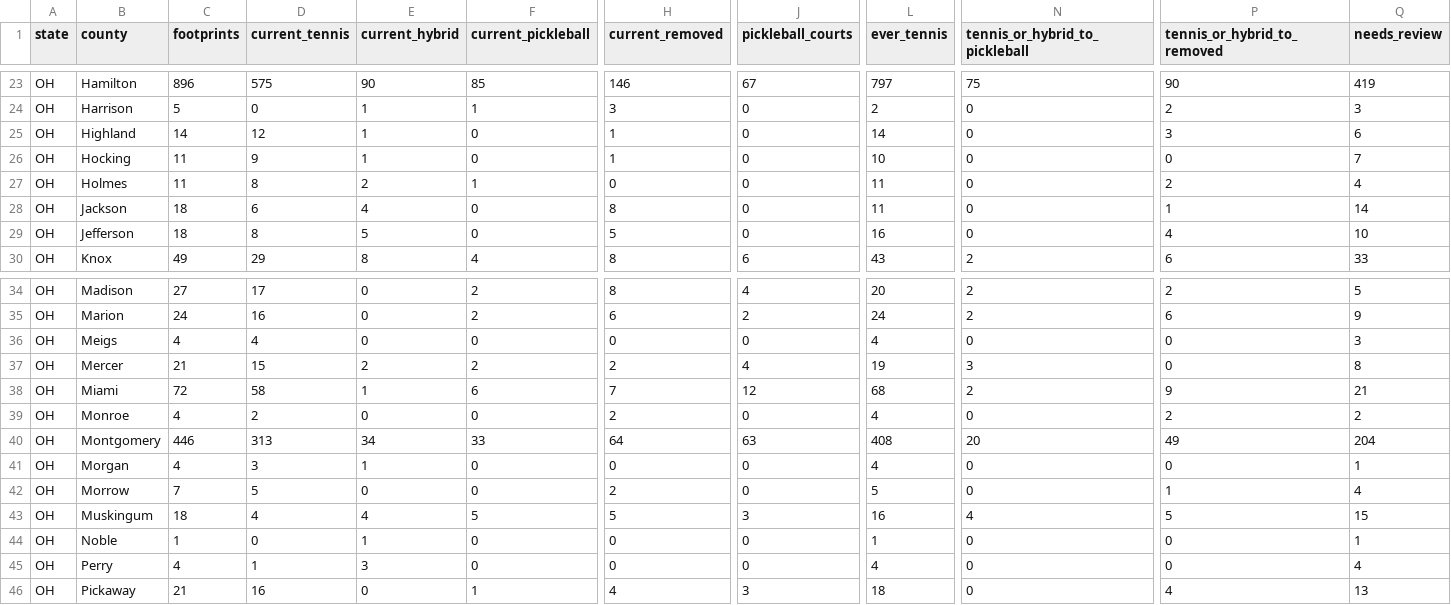
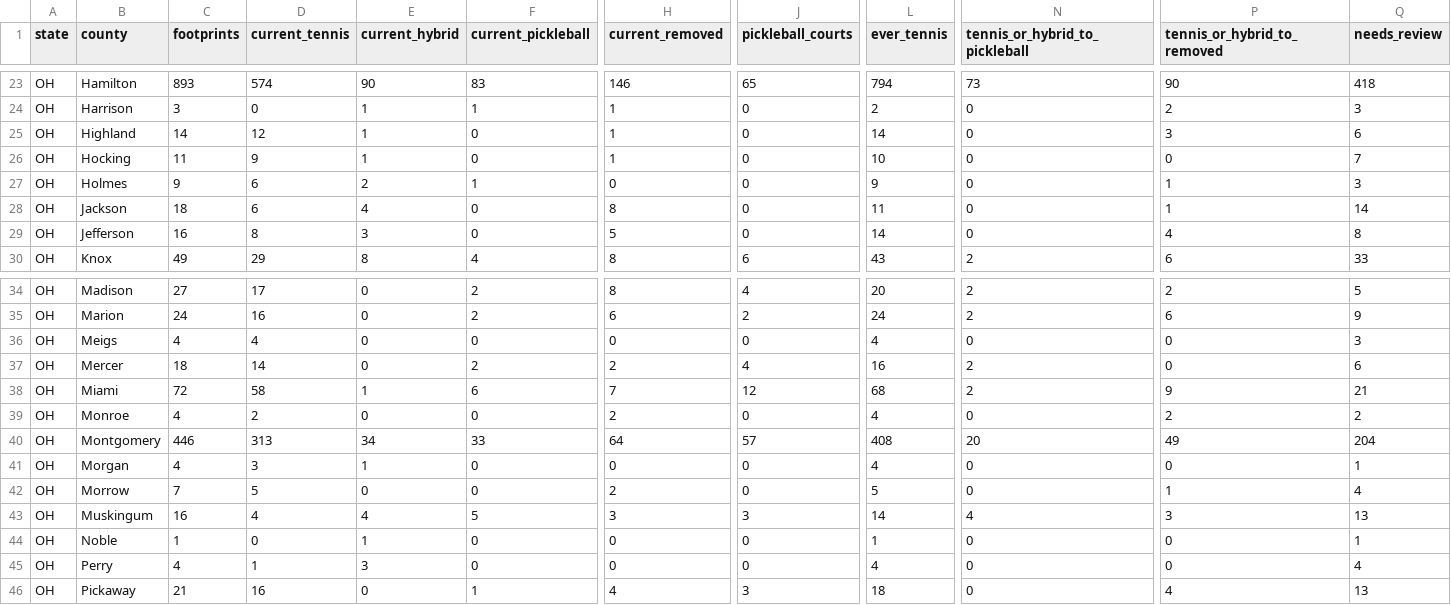
Before and after one commit to MangoScott/court-watch, a CSV file: data/output/summary_by_county.csv, drawn as a sheet; only a part is shown, gaps mark what is left out; the diff covers the shown part only; the diff names each change by its address in the sheet, - before the commit and + after, or states it on an @@ line.

```diff
--- a/data/output/summary_by_county.csv
+++ b/data/output/summary_by_county.csv
-C23 (footprints): 896
+C23 (footprints): 893
-D23 (current_tennis): 575
+D23 (current_tennis): 574
-F23 (current_pickleball): 85
+F23 (current_pickleball): 83
-J23 (pickleball_courts): 67
+J23 (pickleball_courts): 65
-L23 (ever_tennis): 797
+L23 (ever_tennis): 794
-N23 (tennis_or_hybrid_to_pickleball): 75
+N23 (tennis_or_hybrid_to_pickleball): 73
-Q23 (needs_review): 419
+Q23 (needs_review): 418
-C24 (footprints): 5
+C24 (footprints): 3
-H24 (current_removed): 3
+H24 (current_removed): 1
-C27 (footprints): 11
+C27 (footprints): 9
-D27 (current_tennis): 8
+D27 (current_tennis): 6
-L27 (ever_tennis): 11
+L27 (ever_tennis): 9
-P27 (tennis_or_hybrid_to_removed): 2
+P27 (tennis_or_hybrid_to_removed): 1
-Q27 (needs_review): 4
+Q27 (needs_review): 3
-C29 (footprints): 18
+C29 (footprints): 16
-E29 (current_hybrid): 5
+E29 (current_hybrid): 3
-L29 (ever_tennis): 16
+L29 (ever_tennis): 14
-Q29 (needs_review): 10
+Q29 (needs_review): 8
-C37 (footprints): 21
+C37 (footprints): 18
-D37 (current_tennis): 15
+D37 (current_tennis): 14
-E37 (current_hybrid): 2
+E37 (current_hybrid): 0
-L37 (ever_tennis): 19
+L37 (ever_tennis): 16
-N37 (tennis_or_hybrid_to_pickleball): 3
+N37 (tennis_or_hybrid_to_pickleball): 2
-Q37 (needs_review): 8
+Q37 (needs_review): 6
-J40 (pickleball_courts): 63
+J40 (pickleball_courts): 57
-C43 (footprints): 18
+C43 (footprints): 16
-H43 (current_removed): 5
+H43 (current_removed): 3
-L43 (ever_tennis): 16
+L43 (ever_tennis): 14
-P43 (tennis_or_hybrid_to_removed): 5
+P43 (tennis_or_hybrid_to_removed): 3
-Q43 (needs_review): 15
+Q43 (needs_review): 13
```
Also changed, not shown: 34 edited cells elsewhere in this file, data/change/review_queue.csv, data/osm/OH_sites.csv, 20 other files.
